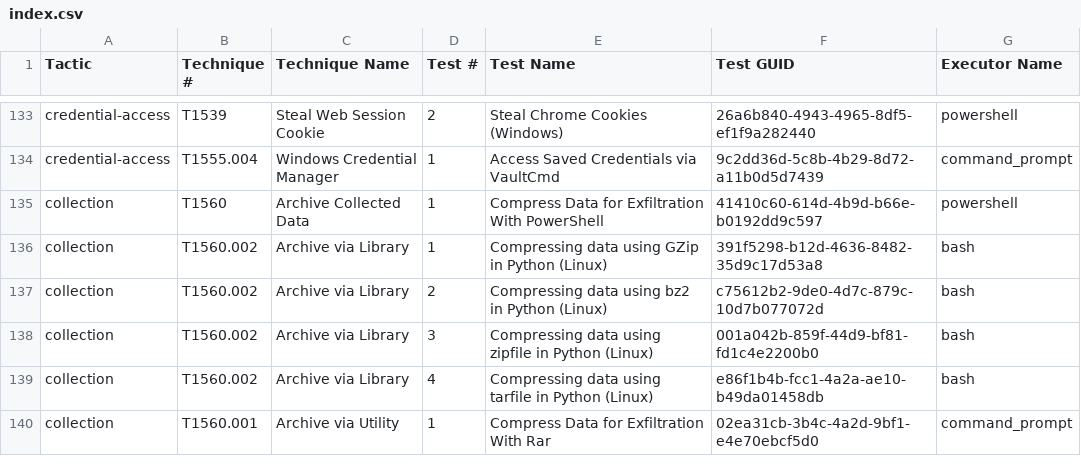
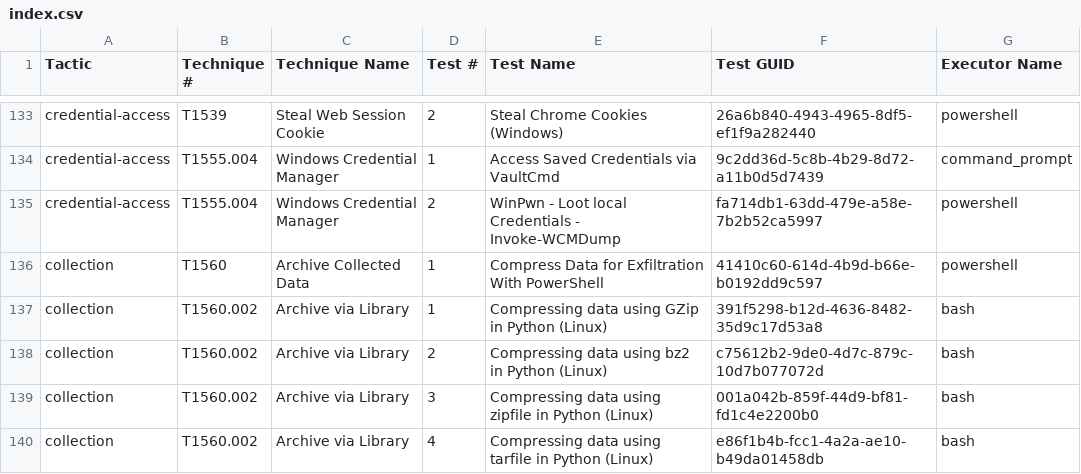
Before and after one commit to redcanaryco/atomic-red-team, a CSV file: atomics/Indexes/Indexes-CSV/index.csv, drawn as a sheet; only a part is shown, gaps mark what is left out; the shorter side is filled out with more unchanged rows; the diff names each change by its address in the sheet, - before the commit and + after, or states it on an @@ line.

```diff
--- a/atomics/Indexes/Indexes-CSV/index.csv
+++ b/atomics/Indexes/Indexes-CSV/index.csv
+row 135: credential-access | T1555.004 | Windows Credential Manager | 2 | WinPwn - Loot local Credentials - Invoke-WCMDump | fa714db1-63dd-479e-a58e-7b2b52ca5997 | powershell
```
Also changed, not shown: atomics/Indexes/Indexes-CSV/windows-index.csv, 4 other files.
